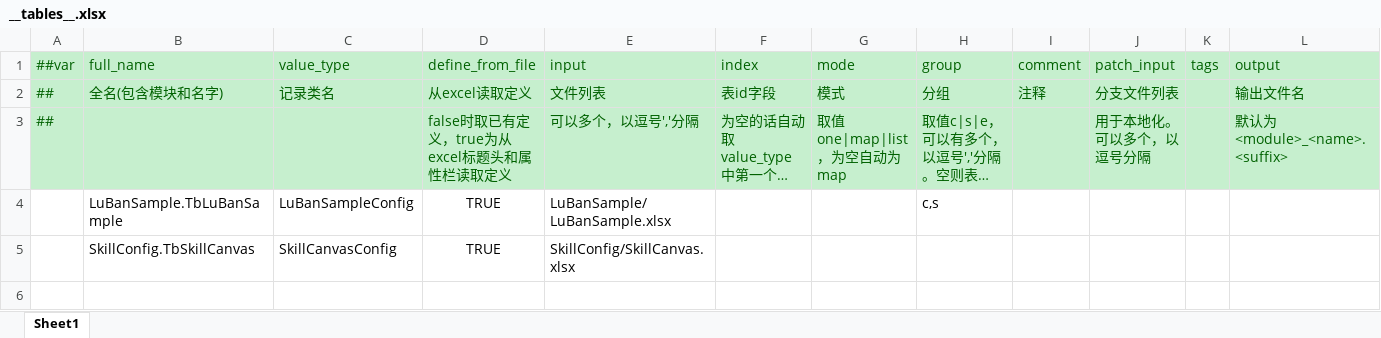
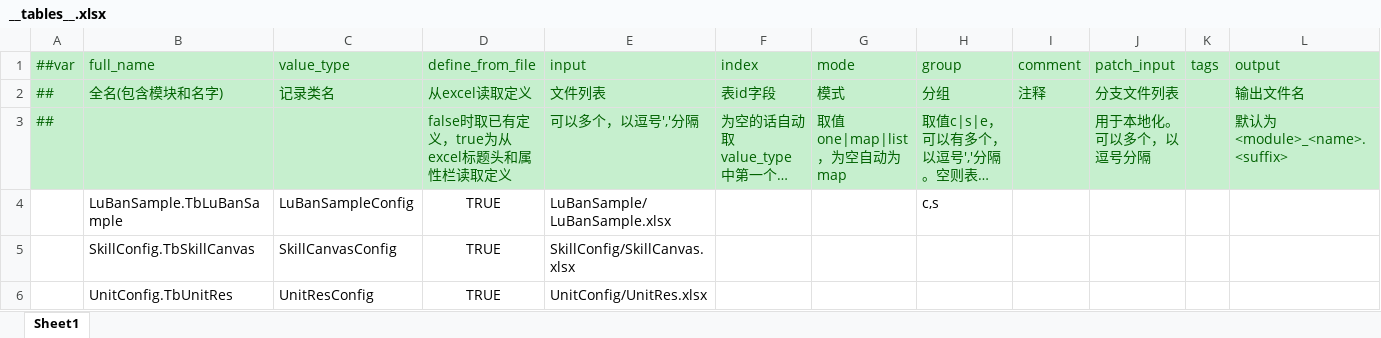
Before and after one commit to xuxianbo/ET, an Excel workbook: Excel/ProjectS/Datas/__tables__.xlsx, sheet Sheet1, drawn as a sheet; long unchanged cells end in …; values as stored, in another font and other column widths than the file's, no borders; the diff names each change by its address in the sheet, - before the commit and + after, or states it on an @@ line.

Commit message:
config：整理配置表流程

```diff
--- a/Excel/ProjectS/Datas/__tables__.xlsx (sheet Sheet1)
+++ b/Excel/ProjectS/Datas/__tables__.xlsx (sheet Sheet1)
+row 6:  | UnitConfig.TbUnitRes | UnitResConfig | TRUE | UnitConfig/UnitRes.xlsx
```
Also changed, not shown: 48 other files.
